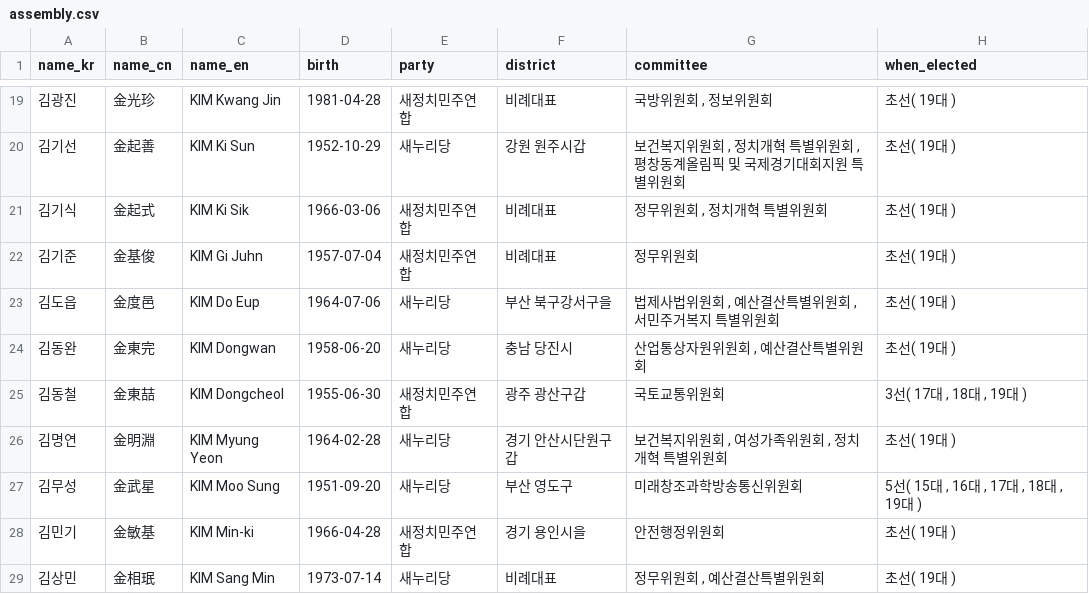
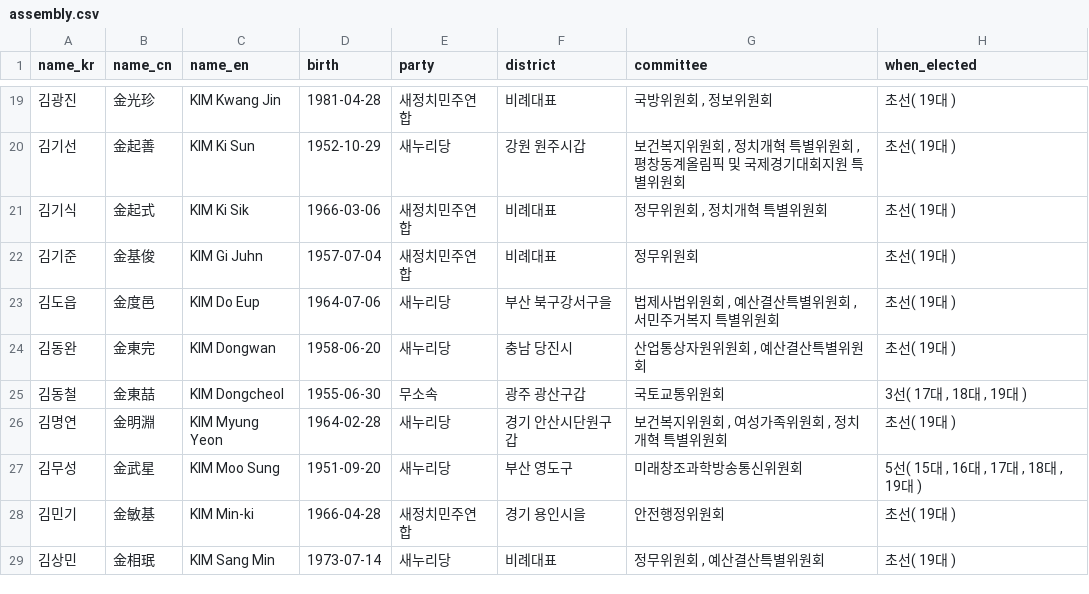
Before and after one commit to teampopong/data-assembly, a CSV file: assembly.csv, drawn as a sheet; only a part is shown, gaps mark what is left out; the diff covers the shown part only; the diff names each change by its address in the sheet, - before the commit and + after, or states it on an @@ line.

```diff
--- a/assembly.csv
+++ b/assembly.csv
-E25 (party): 새정치민주연합
+E25 (party): 무소속
```
Also changed, not shown: 1 removed row and 3 edited cells elsewhere in this file, committees/committee_list_국방위원회.csv, committees/committee_list_국토교통위원회.csv, 6 other files.
